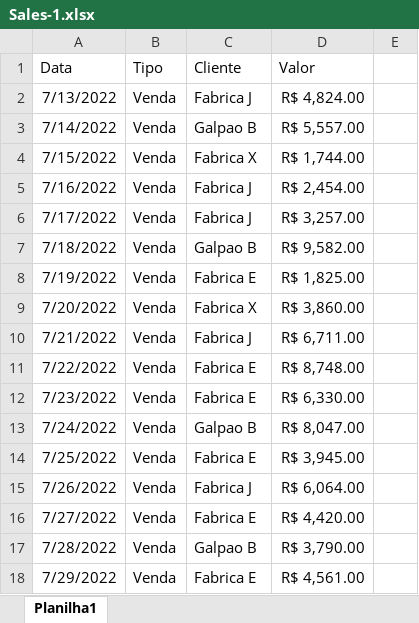
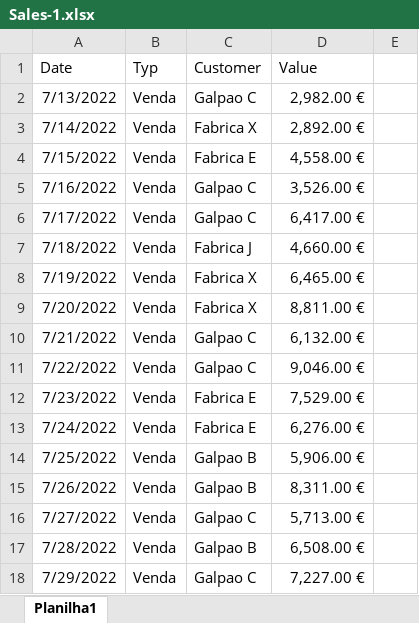
Before and after one commit to tharcisioleone/machine_learning, an Excel workbook: moving_files/Sales-1.xlsx, sheet Planilha1, drawn as a sheet; only a part is shown; values as stored, in another font and other column widths than the file's, no borders; removed rows and columns are numbered as before the commit, all else as after; the diff covers the shown part only; the diff names each change by its address in the sheet, - before the commit and + after, or states it on an @@ line.

```diff
--- a/moving_files/Sales-1.xlsx (sheet Planilha1)
+++ b/moving_files/Sales-1.xlsx (sheet Planilha1)
-row 1: Data | Tipo | Cliente | Valor
+row 1: Date | Typ | Customer | Value
-C2: Fabrica J
+C2: Galpao C
-D2: R$ 4,824.00
+D2: 2,982.00 €
-C3: Galpao B
+C3: Fabrica X
-D3: R$ 5,557.00
+D3: 2,892.00 €
-C4: Fabrica X
+C4: Fabrica E
-D4: R$ 1,744.00
+D4: 4,558.00 €
-C5:C6: Fabrica J
+C5:C6: Galpao C
-D5: R$ 2,454.00
+D5: 3,526.00 €
-D6: R$ 3,257.00
+D6: 6,417.00 €
-C7: Galpao B
+C7: Fabrica J
-D7: R$ 9,582.00
+D7: 4,660.00 €
-C8: Fabrica E
+C8: Fabrica X
-D8: R$ 1,825.00
+D8: 6,465.00 €
-D9: R$ 3,860.00
+D9: 8,811.00 €
-C10: Fabrica J
+C10: Galpao C
-D10: R$ 6,711.00
+D10: 6,132.00 €
-C11: Fabrica E
+C11: Galpao C
-D11: R$ 8,748.00
+D11: 9,046.00 €
-D12: R$ 6,330.00
+D12: 7,529.00 €
-C13: Galpao B
+C13: Fabrica E
-D13: R$ 8,047.00
+D13: 6,276.00 €
-C14: Fabrica E
+C14: Galpao B
-D14: R$ 3,945.00
+D14: 5,906.00 €
-C15: Fabrica J
+C15: Galpao B
-D15: R$ 6,064.00
+D15: 8,311.00 €
-C16: Fabrica E
+C16: Galpao C
-D16: R$ 4,420.00
+D16: 5,713.00 €
-D17: R$ 3,790.00
+D17: 6,508.00 €
-C18: Fabrica E
+C18: Galpao C
-D18: R$ 4,561.00
+D18: 7,227.00 €
```
Also changed, not shown: 231 edited cells elsewhere in this sheet, moving_files/Purchases-AD321146.xlsx, moving_files/Purchases-EB192301.xlsx, 5 other files.
